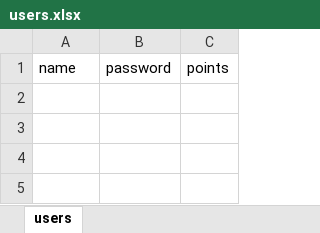
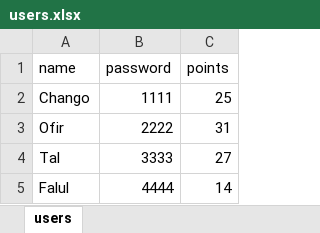
Before and after one commit to AlonBrand/wc2022-server, an Excel workbook: files/users.xlsx, sheet users, drawn as a sheet; values as stored, in another font and other column widths than the file's, no borders; the diff names each change by its address in the sheet, - before the commit and + after, or states it on an @@ line.

Commit message:
update users

```diff
--- a/files/users.xlsx (sheet users)
+++ b/files/users.xlsx (sheet users)
+row 2: Chango | 1111 | 25
+row 3: Ofir | 2222 | 31
+row 4: Tal | 3333 | 27
+row 5: Falul | 4444 | 14
```
